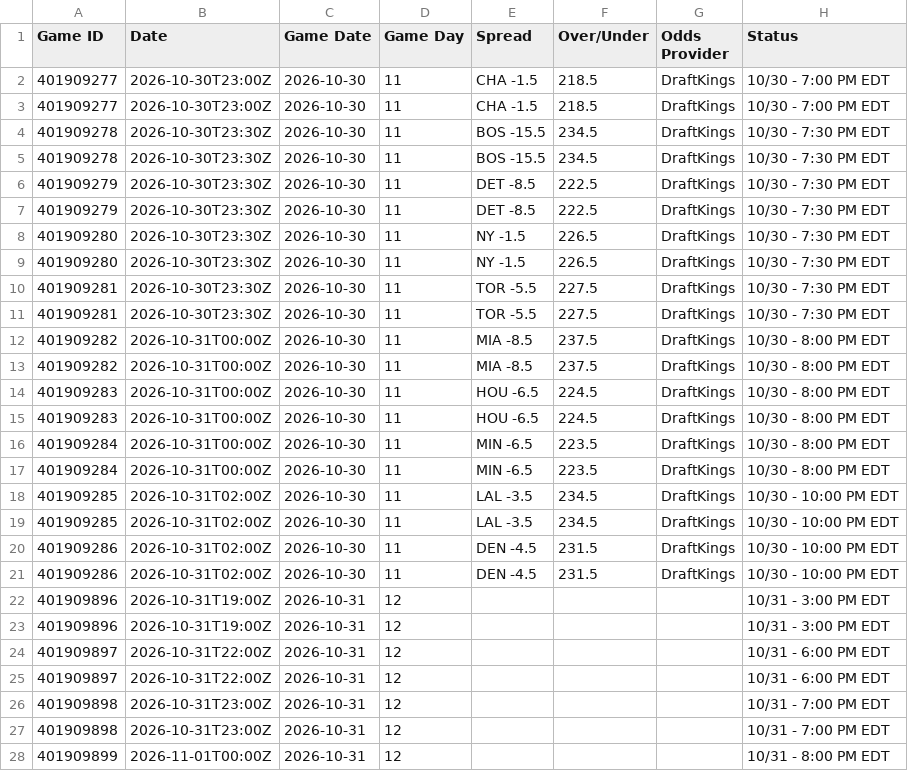
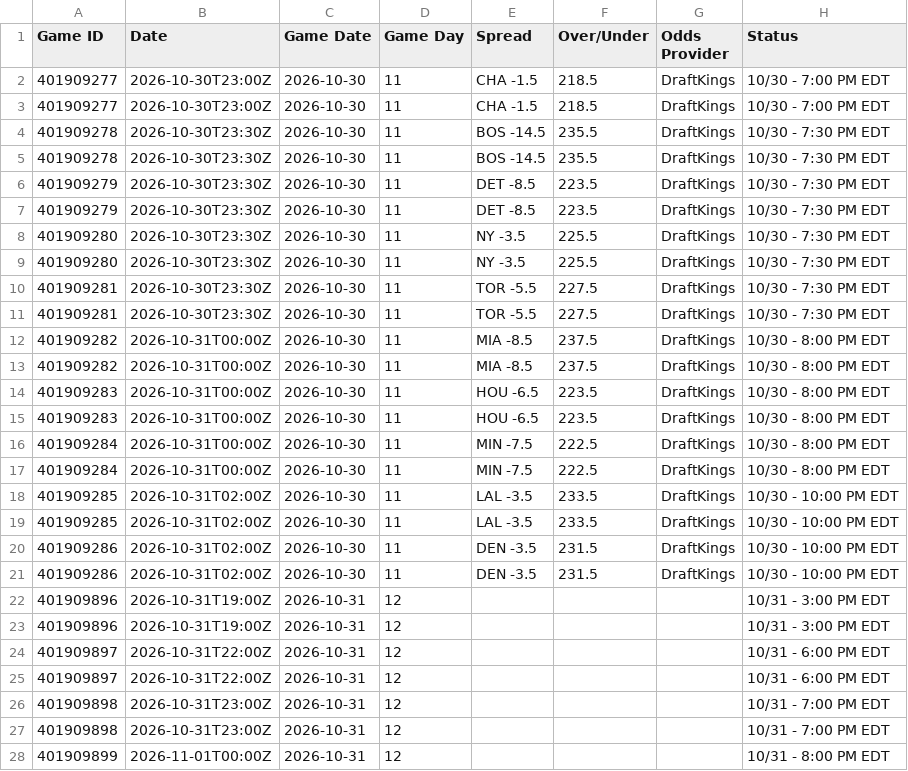
Before and after one commit to HitByOne/NBAData, a CSV file: site/data/nba_2027_upcoming_matchups.csv, drawn as a sheet; only a part is shown; the diff names each change by its address in the sheet, - before the commit and + after, or states it on an @@ line.

```diff
--- a/site/data/nba_2027_upcoming_matchups.csv
+++ b/site/data/nba_2027_upcoming_matchups.csv
-E4:E5 (Spread): BOS -15.5
+E4:E5 (Spread): BOS -14.5
-F4:F5 (Over/Under): 234.5
+F4:F5 (Over/Under): 235.5
-F6:F7 (Over/Under): 222.5
+F6:F7 (Over/Under): 223.5
-E8:E9 (Spread): NY -1.5
+E8:E9 (Spread): NY -3.5
-F8:F9 (Over/Under): 226.5
+F8:F9 (Over/Under): 225.5
-F14:F15 (Over/Under): 224.5
+F14:F15 (Over/Under): 223.5
-E16:E17 (Spread): MIN -6.5
+E16:E17 (Spread): MIN -7.5
-F16:F17 (Over/Under): 223.5
+F16:F17 (Over/Under): 222.5
-F18:F19 (Over/Under): 234.5
+F18:F19 (Over/Under): 233.5
-E20:E21 (Spread): DEN -4.5
+E20:E21 (Spread): DEN -3.5
```
Also changed, not shown: site/data/nba_2027_backtest.csv, site/data/nba_2027_injury_report.csv, 3 other files.
